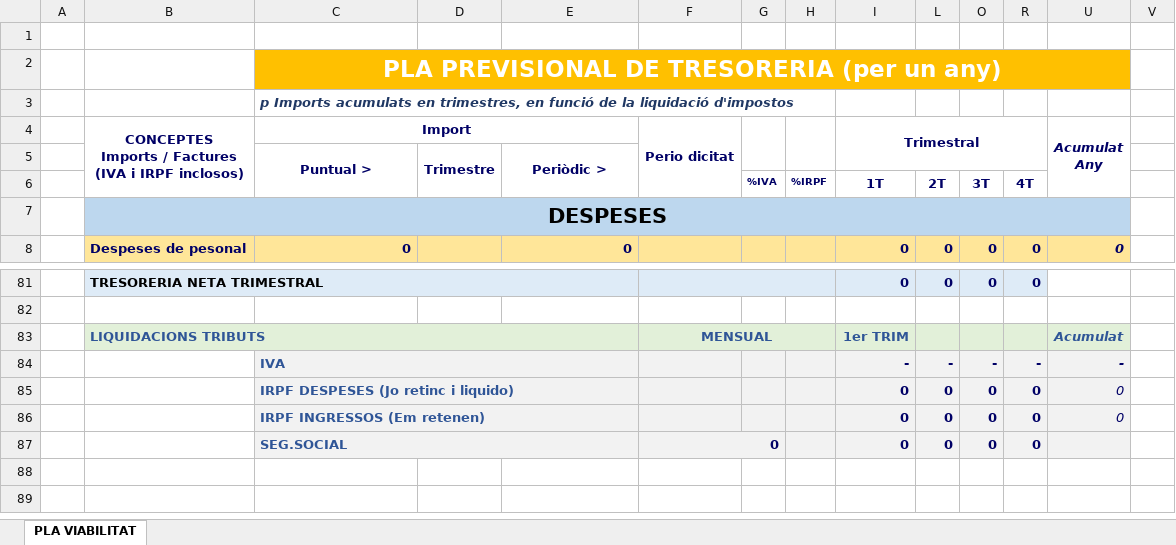
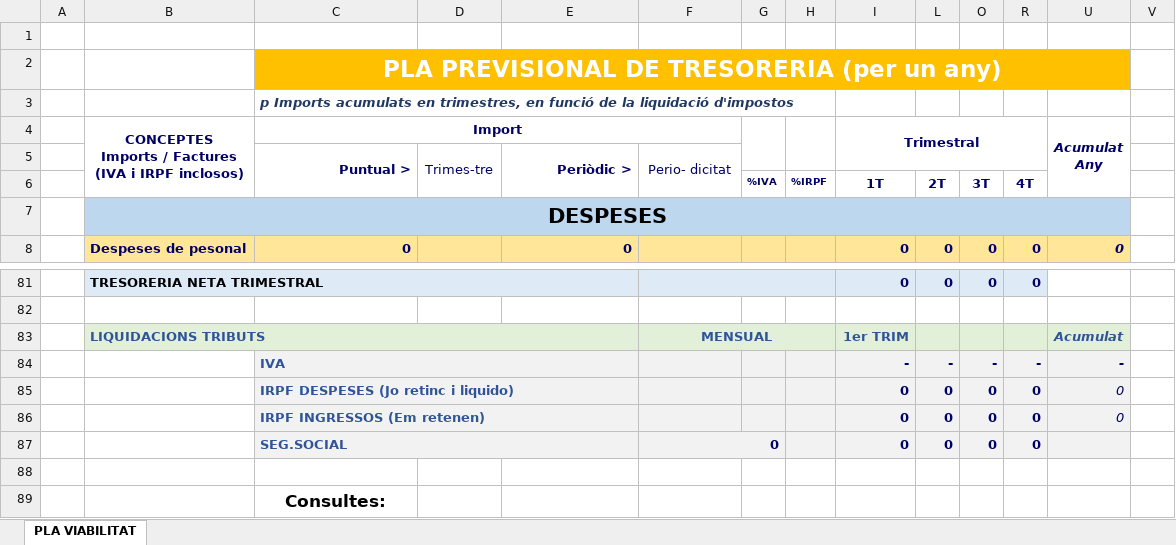
Before and after one commit to asencat/asencat, an Excel workbook: tinteressa/Pla_Previsional_Tresoreria.xlsm, sheet PLA VIABILITAT, drawn as a sheet; only a part is shown, gaps mark what is left out; values as stored, in another font and other column widths than the file's, no borders; charts and pictures and conditional formats not drawn; removed rows and columns are numbered as before the commit, all else as after; rows hold the shown columns only; the diff names each change by its address in the sheet, - before the commit and + after, or states it on an @@ line.

Commit message:
Update Pla_Previsional_Tresoreria.xlsm

```diff
--- a/tinteressa/Pla_Previsional_Tresoreria.xlsm (sheet PLA VIABILITAT)
+++ b/tinteressa/Pla_Previsional_Tresoreria.xlsm (sheet PLA VIABILITAT)
-C4:E4 merged
+C4:F4 merged
-F4: Perio dicitat
+F4: (empty)
-F4:F6 merged
-C5 alignment: center
+C5 alignment: right
-D5: Trimestre
+D5: Trimes-tre
-D5 bold: on
+D5 bold: off
-E5 alignment: center
+E5 alignment: right
-F5: (empty)
+F5: Perio- dicitat
+F5:F6 merged
+row 88: (empty)
+row 89:  |  | Consultes:
```
Also changed, not shown: charts or pictures.
